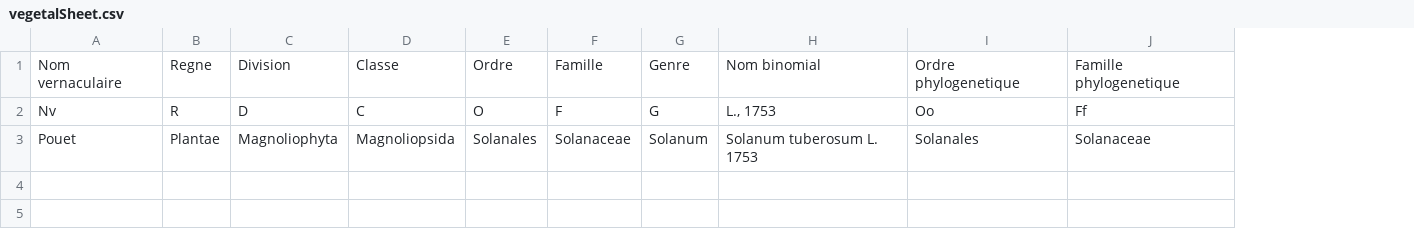
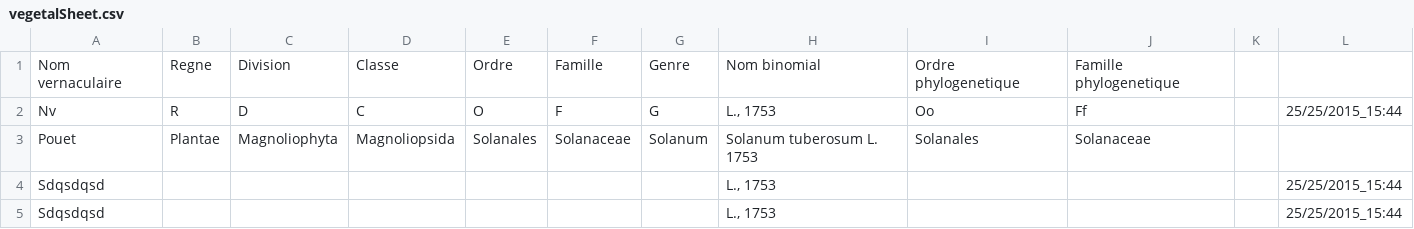
Before and after one commit to VanessaMaigne/CucurbitaMaxima, a CSV file: data/vegetalSheet.csv, drawn as a sheet; the diff names each change by its address in the sheet, - before the commit and + after, or states it on an @@ line.

```diff
--- a/data/vegetalSheet.csv
+++ b/data/vegetalSheet.csv
+column K, empty
+column L, row 2: 25/25/2015_15:44
+row 4: Sdqsdqsd |  |  |  |  |  |  | L., 1753 |  |  |  | 25/25/2015_15:44
+row 5: Sdqsdqsd |  |  |  |  |  |  | L., 1753 |  |  |  | 25/25/2015_15:44
```
Also changed, not shown: data/sawingSheet.csv, 4 other files.
